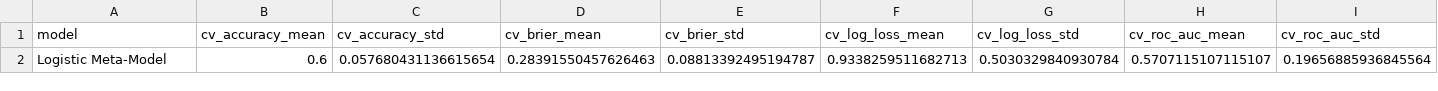
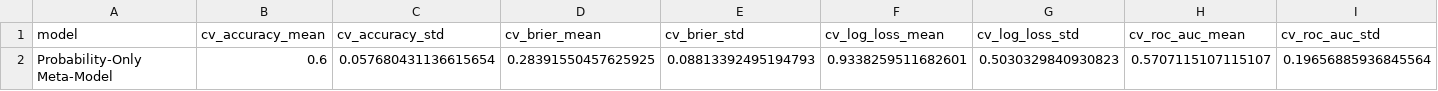
Before and after one commit to colechar-oss/Ping-Pong-Data-Analysis-Dashboard, a CSV file: docs/ML Data/meta_model_time_series_cv_summary.csv, drawn as a sheet; removed rows and columns are numbered as before the commit, all else as after; the diff names each change by its address in the sheet, - before the commit and + after, or states it on an @@ line.

```diff
--- a/docs/ML Data/meta_model_time_series_cv_summary.csv
+++ b/docs/ML Data/meta_model_time_series_cv_summary.csv
-row 2: Logistic Meta-Model | 0.6 | 0.057680431136615654 | 0.28391550457626463 | 0.08813392495194787 | 0.9338259511682713 | 0.5030329840930784 | 0.5707115107115107 | 0.19656885936845564
+row 2: Probability-Only Meta-Model | 0.6 | 0.057680431136615654 | 0.28391550457625925 | 0.08813392495194793 | 0.9338259511682601 | 0.5030329840930823 | 0.5707115107115107 | 0.19656885936845564
```
Also changed, not shown: docs/ML Data/meta_model_time_series_cv_folds.csv, docs/ML Data/meta_model_time_series_cv_oof_predictions.csv, 30 other files.
